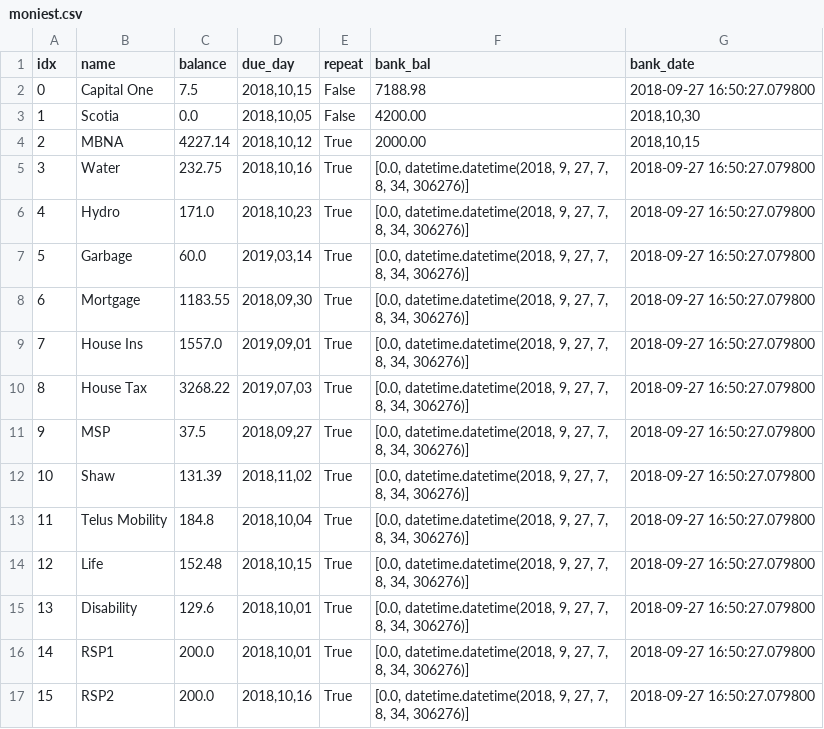
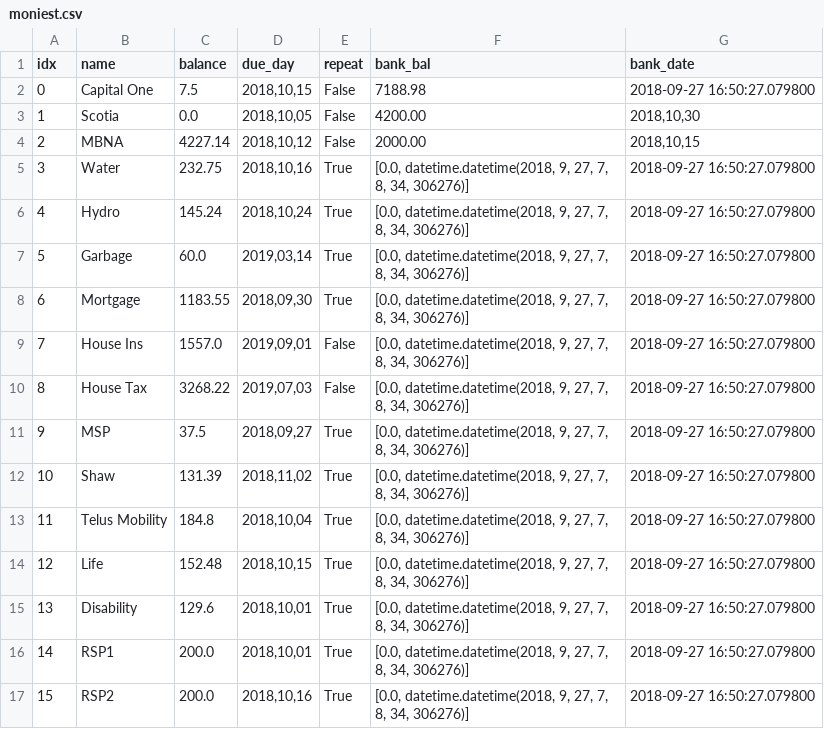
Before and after one commit to jglee72/moniest, a CSV file: moniest.csv, drawn as a sheet.

```diff
--- a/moniest.csv
+++ b/moniest.csv
@@ -3,9 +3,9 @@ idx,name,balance,due_day,repeat,bank_bal,bank_date
 1,Scotia ,0.0,"2018,10,05",False,4200.00,"2018,10,30"
-2,MBNA,4227.14,"2018,10,12",True,2000.00,"2018,10,15"
+2,MBNA,4227.14,"2018,10,12",False,2000.00,"2018,10,15"
 3,Water,232.75,"2018,10,16",True,"[0.0, datetime.datetime(2018, 9, 27, 7, 8, 34, 306276)]",2018-09-27 16:50:27.079800
-4,Hydro,171.0,"2018,10,23",True,"[0.0, datetime.datetime(2018, 9, 27, 7, 8, 34, 306276)]",2018-09-27 16:50:27.079800
+4,Hydro,145.24,"2018,10,24",True,"[0.0, datetime.datetime(2018, 9, 27, 7, 8, 34, 306276)]",2018-09-27 16:50:27.079800
 5,Garbage ,60.0,"2019,03,14",True,"[0.0, datetime.datetime(2018, 9, 27, 7, 8, 34, 306276)]",2018-09-27 16:50:27.079800
 6,Mortgage ,1183.55,"2018,09,30",True,"[0.0, datetime.datetime(2018, 9, 27, 7, 8, 34, 306276)]",2018-09-27 16:50:27.079800
-7,House Ins,1557.0,"2019,09,01",True,"[0.0, datetime.datetime(2018, 9, 27, 7, 8, 34, 306276)]",2018-09-27 16:50:27.079800
-8,House Tax,3268.22,"2019,07,03",True,"[0.0, datetime.datetime(2018, 9, 27, 7, 8, 34, 306276)]",2018-09-27 16:50:27.079800
+7,House Ins,1557.0,"2019,09,01",False,"[0.0, datetime.datetime(2018, 9, 27, 7, 8, 34, 306276)]",2018-09-27 16:50:27.079800
+8,House Tax,3268.22,"2019,07,03",False,"[0.0, datetime.datetime(2018, 9, 27, 7, 8, 34, 306276)]",2018-09-27 16:50:27.079800
 9,MSP ,37.5,"2018,09,27",True,"[0.0, datetime.datetime(2018, 9, 27, 7, 8, 34, 306276)]",2018-09-27 16:50:27.079800
```
Also changed, not shown: 2 other files.
